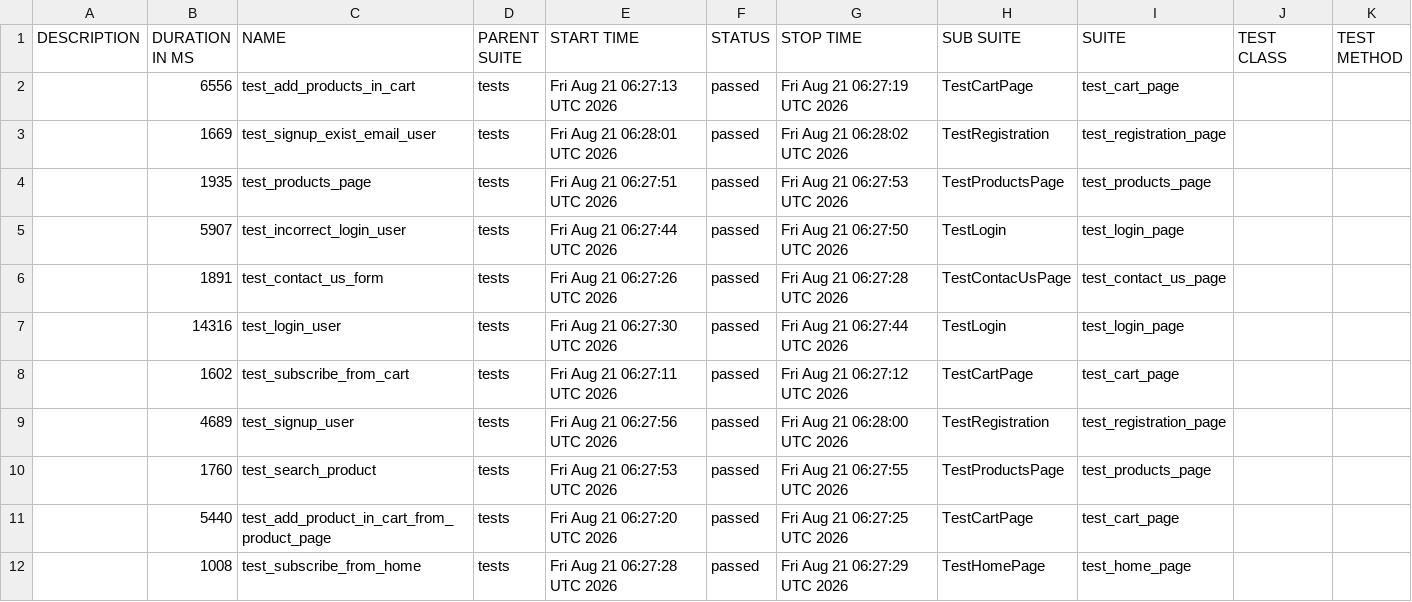
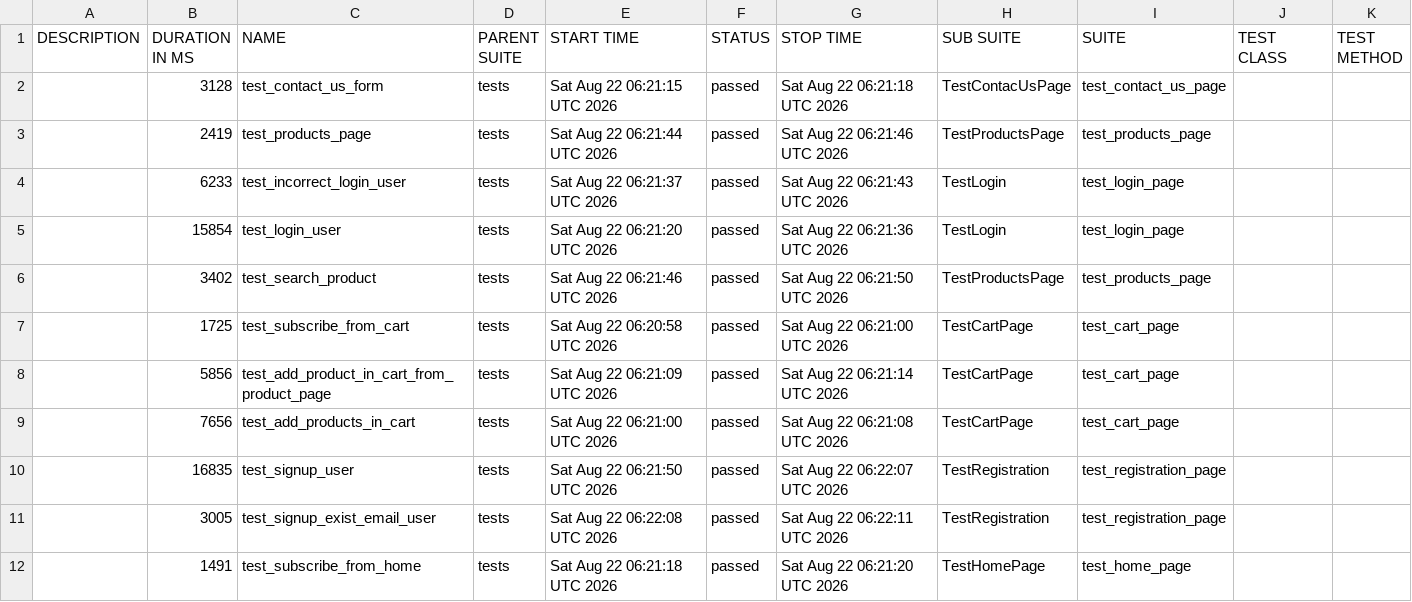
Before and after one commit to AAKats/Marketplace, a CSV file: data/suites.csv, drawn as a sheet.

```diff
--- a/data/suites.csv
+++ b/data/suites.csv
@@ -1,12 +1,12 @@
 "DESCRIPTION","DURATION IN MS","NAME","PARENT SUITE","START TIME","STATUS","STOP TIME","SUB SUITE","SUITE","TEST CLASS","TEST METHOD"
-"","6556","test_add_products_in_cart","tests","Fri Aug 21 06:27:13 UTC 2026","passed","Fri Aug 21 06:27:19 UTC 2026","TestCartPage","test_cart_page","",""
-"","1669","test_signup_exist_email_user","tests","Fri Aug 21 06:28:01 UTC 2026","passed","Fri Aug 21 06:28:02 UTC 2026","TestRegistration","test_registration_page","",""
-"","1935","test_products_page","tests","Fri Aug 21 06:27:51 UTC 2026","passed","Fri Aug 21 06:27:53 UTC 2026","TestProductsPage","test_products_page","",""
-"","5907","test_incorrect_login_user","tests","Fri Aug 21 06:27:44 UTC 2026","passed","Fri Aug 21 06:27:50 UTC 2026","TestLogin","test_login_page","",""
-"","1891","test_contact_us_form","tests","Fri Aug 21 06:27:26 UTC 2026","passed","Fri Aug 21 06:27:28 UTC 2026","TestContacUsPage","test_contact_us_page","",""
-"","14316","test_login_user","tests","Fri Aug 21 06:27:30 UTC 2026","passed","Fri Aug 21 06:27:44 UTC 2026","TestLogin","test_login_page","",""
-"","1602","test_subscribe_from_cart","tests","Fri Aug 21 06:27:11 UTC 2026","passed","Fri Aug 21 06:27:12 UTC 2026","TestCartPage","test_cart_page","",""
-"","4689","test_signup_user","tests","Fri Aug 21 06:27:56 UTC 2026","passed","Fri Aug 21 06:28:00 UTC 2026","TestRegistration","test_registration_page","",""
-"","1760","test_search_product","tests","Fri Aug 21 06:27:53 UTC 2026","passed","Fri Aug 21 06:27:55 UTC 2026","TestProductsPage","test_products_page","",""
-"","5440","test_add_product_in_cart_from_product_page","tests","Fri Aug 21 06:27:20 UTC 2026","passed","Fri Aug 21 06:27:25 UTC 2026","TestCartPage","test_cart_page","",""
-"","1008","test_subscribe_from_home","tests","Fri Aug 21 06:27:28 UTC 2026","passed","Fri Aug 21 06:27:29 UTC 2026","TestHomePage","test_home_page","",""
+"","3128","test_contact_us_form","tests","Sat Aug 22 06:21:15 UTC 2026","passed","Sat Aug 22 06:21:18 UTC 2026","TestContacUsPage","test_contact_us_page","",""
+"","2419","test_products_page","tests","Sat Aug 22 06:21:44 UTC 2026","passed","Sat Aug 22 06:21:46 UTC 2026","TestProductsPage","test_products_page","",""
+"","6233","test_incorrect_login_user","tests","Sat Aug 22 06:21:37 UTC 2026","passed","Sat Aug 22 06:21:43 UTC 2026","TestLogin","test_login_page","",""
+"","15854","test_login_user","tests","Sat Aug 22 06:21:20 UTC 2026","passed","Sat Aug 22 06:21:36 UTC 2026","TestLogin","test_login_page","",""
+"","3402","test_search_product","tests","Sat Aug 22 06:21:46 UTC 2026","passed","Sat Aug 22 06:21:50 UTC 2026","TestProductsPage","test_products_page","",""
+"","1725","test_subscribe_from_cart","tests","Sat Aug 22 06:20:58 UTC 2026","passed","Sat Aug 22 06:21:00 UTC 2026","TestCartPage","test_cart_page","",""
+"","5856","test_add_product_in_cart_from_product_page","tests","Sat Aug 22 06:21:09 UTC 2026","passed","Sat Aug 22 06:21:14 UTC 2026","TestCartPage","test_cart_page","",""
+"","7656","test_add_products_in_cart","tests","Sat Aug 22 06:21:00 UTC 2026","passed","Sat Aug 22 06:21:08 UTC 2026","TestCartPage","test_cart_page","",""
+"","16835","test_signup_user","tests","Sat Aug 22 06:21:50 UTC 2026","passed","Sat Aug 22 06:22:07 UTC 2026","TestRegistration","test_registration_page","",""
+"","3005","test_signup_exist_email_user","tests","Sat Aug 22 06:22:08 UTC 2026","passed","Sat Aug 22 06:22:11 UTC 2026","TestRegistration","test_registration_page","",""
+"","1491","test_subscribe_from_home","tests","Sat Aug 22 06:21:18 UTC 2026","passed","Sat Aug 22 06:21:20 UTC 2026","TestHomePage","test_home_page","",""
```
Also changed, not shown: data/behaviors.csv, 48 other files.
